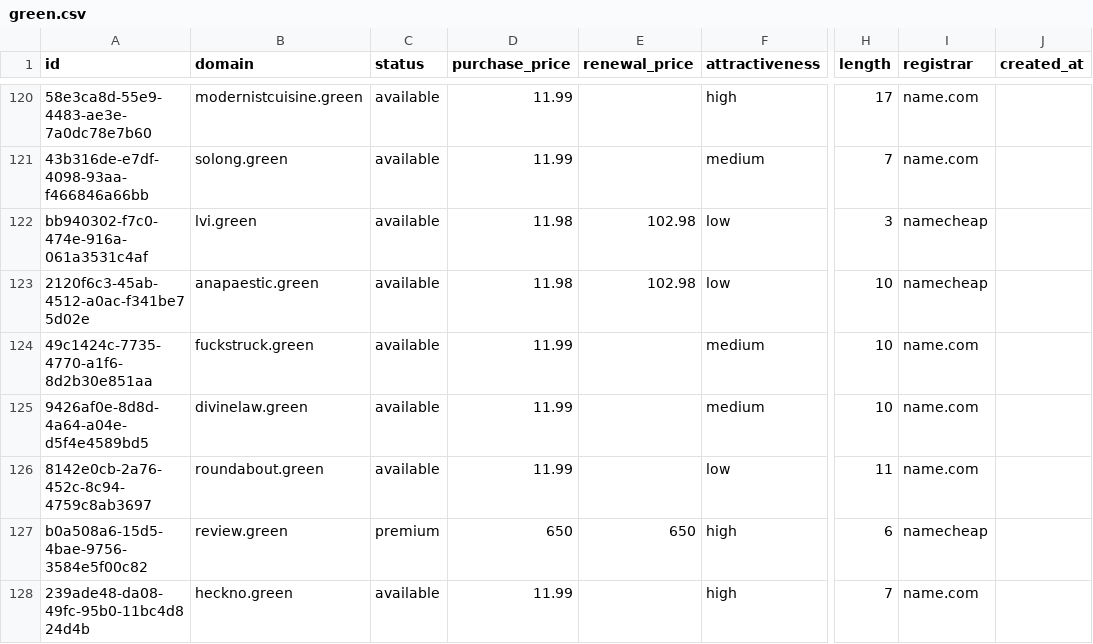
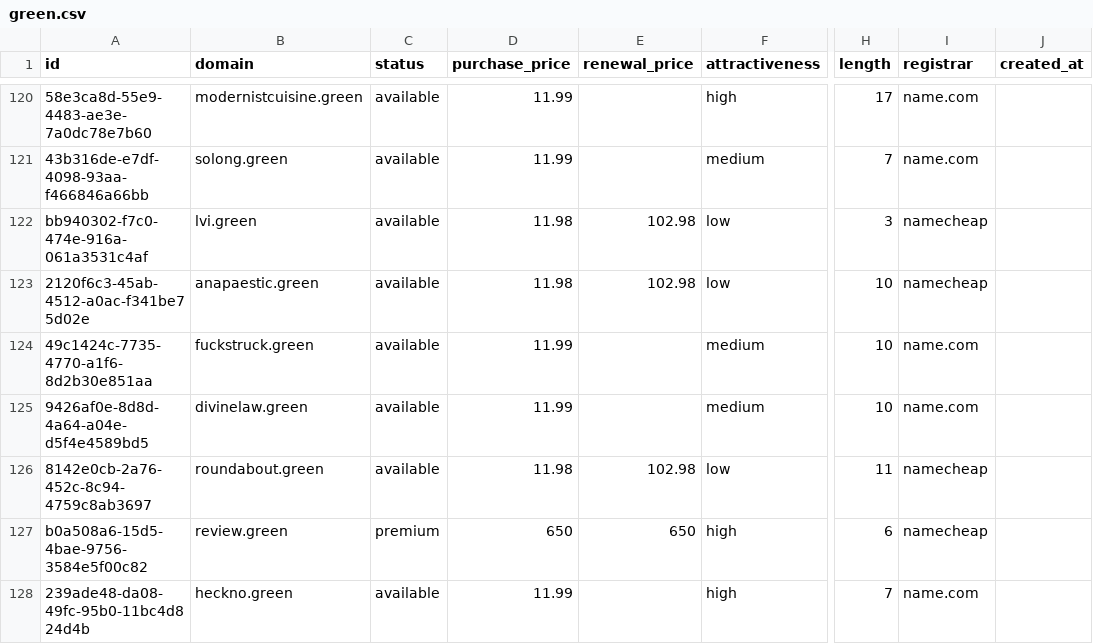
Before and after one commit to UniqueDomains/green-oneword-domains, a CSV file: green.csv, drawn as a sheet; only a part is shown, gaps mark what is left out; the diff names each change by its address in the sheet, - before the commit and + after, or states it on an @@ line.

Commit message:
Domains update

```diff
--- a/green.csv
+++ b/green.csv
-D126 (purchase_price): 11.99
+D126 (purchase_price): 11.98
-E126 (renewal_price): (empty)
+E126 (renewal_price): 102.98
-I126 (registrar): name.com
+I126 (registrar): namecheap
```
Also changed, not shown: 4 other files.
